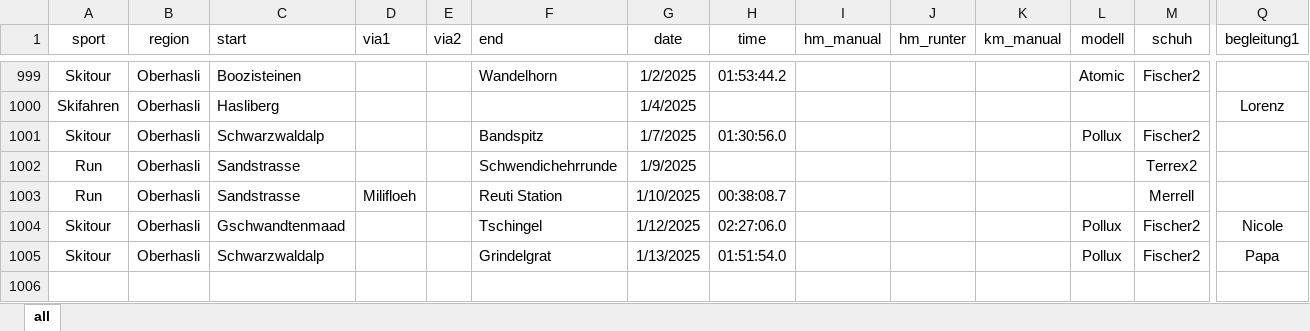
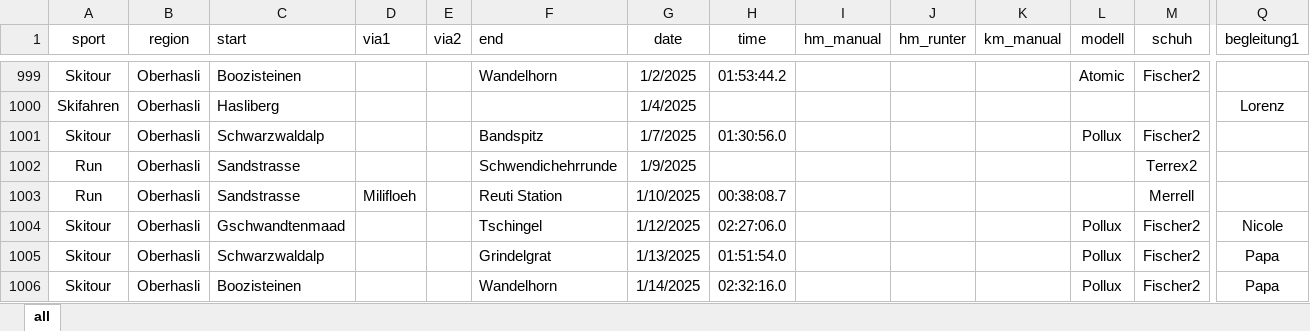
Before and after one commit to rufi77/sport, an Excel workbook: data/touren.xlsx, sheet all, drawn as a sheet; only a part is shown, gaps mark what is left out; values as stored, in another font and other column widths than the file's, no borders; conditional formats not drawn; rows hold the shown columns only; the diff names each change by its address in the sheet, - before the commit and + after, or states it on an @@ line.

```diff
--- a/data/touren.xlsx (sheet all)
+++ b/data/touren.xlsx (sheet all)
+row 1006: Skitour | Oberhasli | Boozisteinen |  |  | Wandelhorn | 1/14/2025 | 02:32:16.0 |  |  |  | Pollux | Fischer2 | Papa
```
Also changed, not shown: 13 other files.
